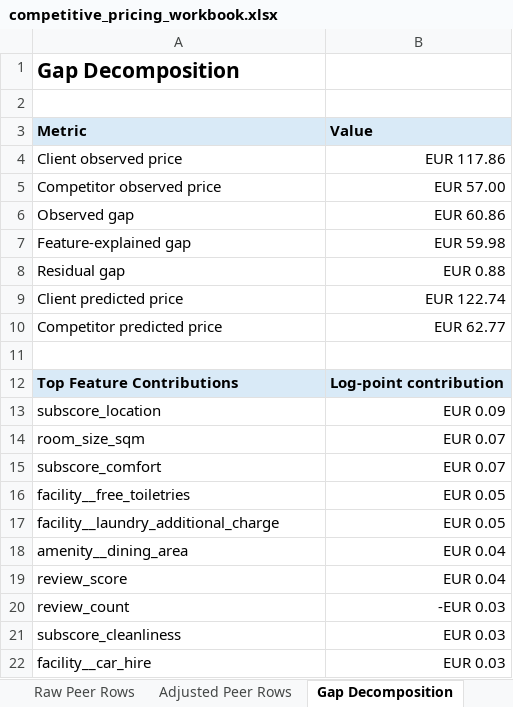
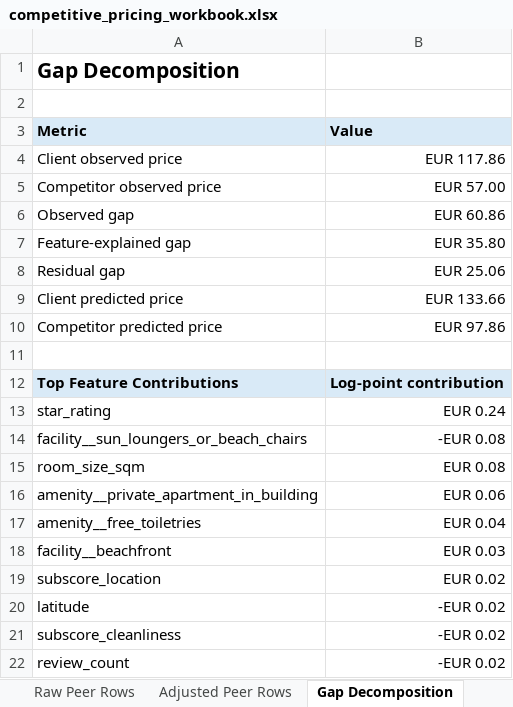
Before and after one commit to ThePopped/tourism-pricing-analytics, an Excel workbook: data/modelling/competitive_pricing_workbook.xlsx, sheet Gap Decomposition, drawn as a sheet; values as stored, in another font and other column widths than the file's, no borders; removed rows and columns are numbered as before the commit, all else as after; the diff names each change by its address in the sheet, - before the commit and + after, or states it on an @@ line.

```diff
--- a/data/modelling/competitive_pricing_workbook.xlsx (sheet Gap Decomposition)
+++ b/data/modelling/competitive_pricing_workbook.xlsx (sheet Gap Decomposition)
-B7 (Value): EUR 59.98
+B7 (Value): EUR 35.80
-B8 (Value): EUR 0.88
+B8 (Value): EUR 25.06
-B9 (Value): EUR 122.74
+B9 (Value): EUR 133.66
-B10 (Value): EUR 62.77
+B10 (Value): EUR 97.86
-row 13: subscore_location | EUR 0.09
+row 13: star_rating | EUR 0.24
+row 14: facility__sun_loungers_or_beach_chairs | -EUR 0.08
-B15 (Value): EUR 0.07
+B15 (Value): EUR 0.08
-row 15: subscore_comfort | EUR 0.07
-row 16: facility__free_toiletries | EUR 0.05
-row 17: facility__laundry_additional_charge | EUR 0.05
+row 16: amenity__private_apartment_in_building | EUR 0.06
-A17 (Metric): amenity__dining_area
+A17 (Metric): amenity__free_toiletries
-row 19: review_score | EUR 0.04
+row 18: facility__beachfront | EUR 0.03
+row 19: subscore_location | EUR 0.02
+row 20: latitude | -EUR 0.02
+row 21: subscore_cleanliness | -EUR 0.02
-B22 (Value): -EUR 0.03
+B22 (Value): -EUR 0.02
-row 21: subscore_cleanliness | EUR 0.03
-row 22: facility__car_hire | EUR 0.03
```
Also changed, not shown: sheet Adjusted Peer Rows, sheet Summary, 13 other files.
